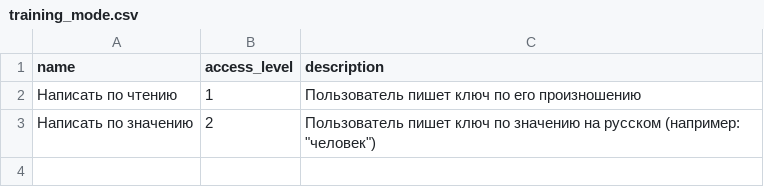
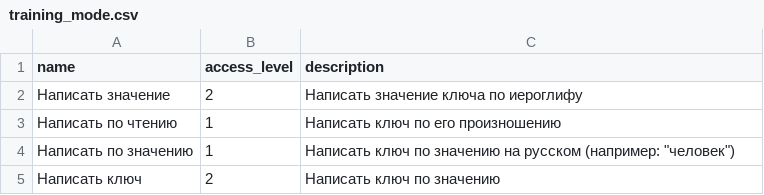
Before and after one commit to tsvetkovdm/hieroglyphic-trainer, a CSV file: db/csv/training_mode.csv, drawn as a sheet.

Commit message:
feat: add training modes and their realization with hanzi-writer, add training history, training results

```diff
--- a/db/csv/training_mode.csv
+++ b/db/csv/training_mode.csv
@@ -1,3 +1,5 @@
 name;access_level;description
-Написать по чтению;1;Пользователь пишет ключ по его произношению
-Написать по значению;2;"Пользователь пишет ключ по значению на русском (например: ""человек"")"
+Написать значение;2;Написать значение ключа по иероглифу
+Написать по чтению;1;Написать ключ по его произношению
+Написать по значению;1;"Написать ключ по значению на русском (например: ""человек"")"
+Написать ключ;2;Написать ключ по значению
```
Also changed, not shown: 7 other files.
